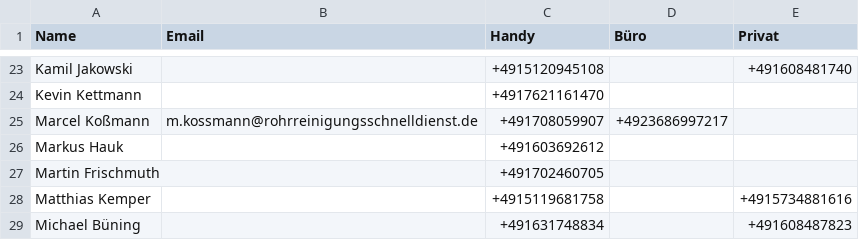
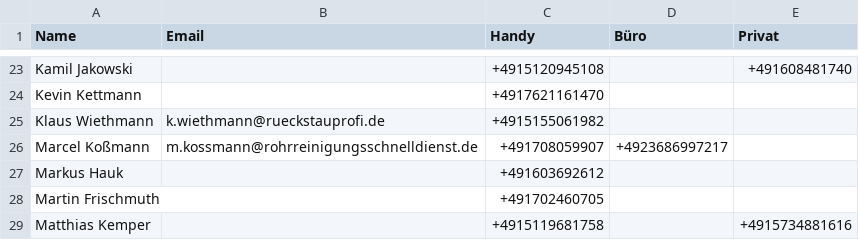
Before and after one commit to Kriko1978/mein-kontakt-tool, a CSV file: kontakte.csv, drawn as a sheet; only a part is shown, gaps mark what is left out; the shorter side is filled out with more unchanged rows.

Commit message:
Neu: Klaus Wiethmann

```diff
--- a/kontakte.csv
+++ b/kontakte.csv
@@ -24,2 +24,3 @@
 "Kevin Kettmann","","+4917621161470","",""
+"Klaus Wiethmann","k.wiethmann@rueckstauprofi.de","+4915155061982","",""
 "Marcel Koßmann","m.kossmann@rohrreinigungsschnelldienst.de","+491708059907","+4923686997217",""
```
